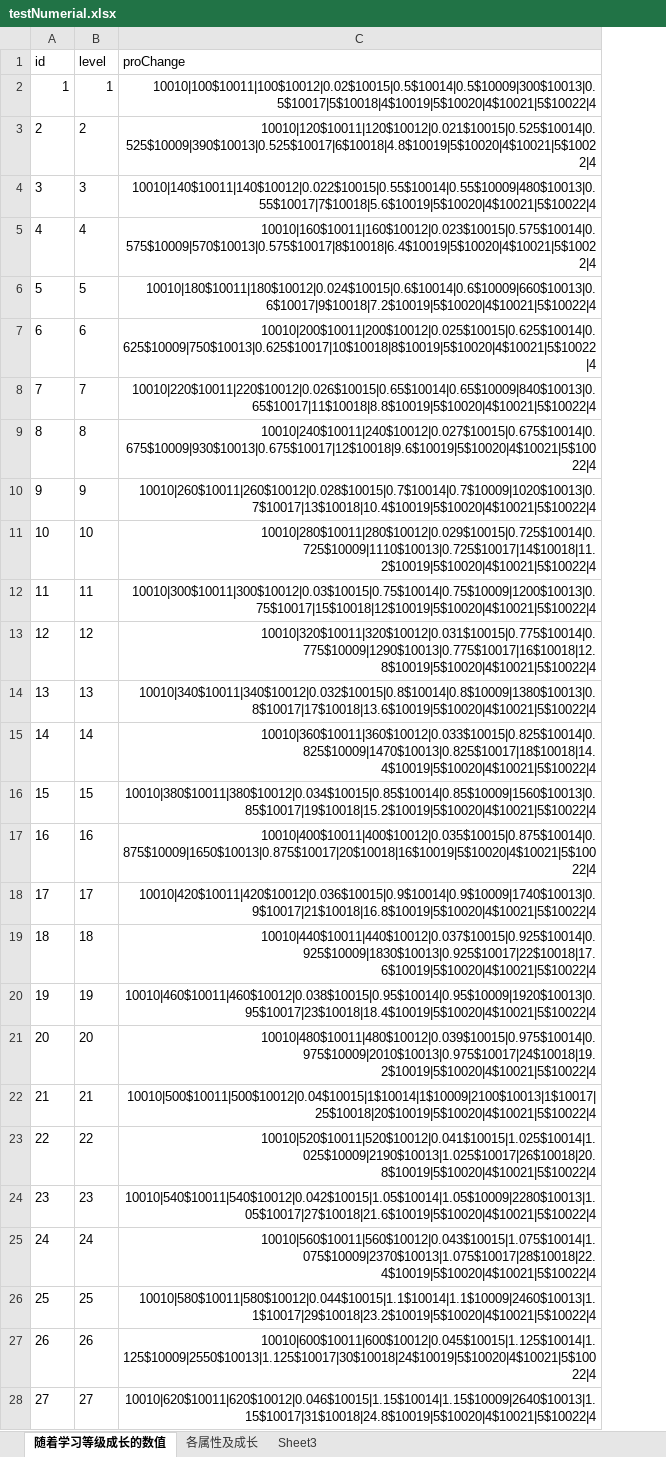
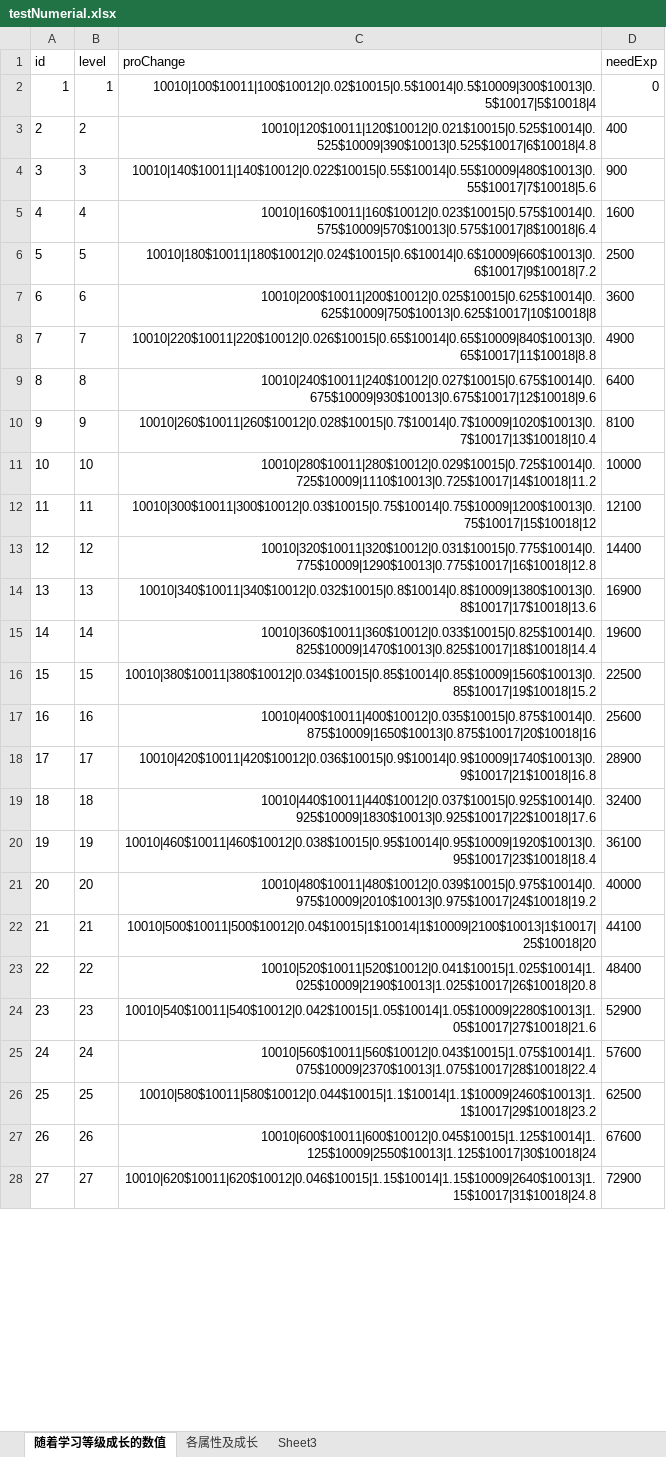
Before and after one commit to eterner2/-HighSchool, an Excel workbook: NPCDemo/Assets/Resources/DataTable/ExcelFolder/testNumerial.xlsx, sheet 随着学习等级成长的数值, drawn as a sheet; only a part is shown; values as stored, in another font and other column widths than the file's, no borders; the diff covers the shown part only; the diff names each change by its address in the sheet, - before the commit and + after, or states it on an @@ line.

```diff
--- a/NPCDemo/Assets/Resources/DataTable/ExcelFolder/testNumerial.xlsx (sheet 随着学习等级成长的数值)
+++ b/NPCDemo/Assets/Resources/DataTable/ExcelFolder/testNumerial.xlsx (sheet 随着学习等级成长的数值)
+column D (needExp), rows 2-28: 0 | 400 | 900 | 1600 | 2500 | 3600 | 4900 | 6400 | 8100 | 10000 | 12100 | 14400 | 16900 | 19600 | 22500 | 25600 | 28900 | 32400 | 36100 | 40000 | 44100 | 48400 | 52900 | 57600 | 62500 | 67600 | 72900
-C2 (proChange): 10010|100$10011|100$10012|0.02$10015|0.5$10014|0.5$10009|300$10013|0.5$10017|5$10018|4$10019|5$10020|4$10021|5$10022|4
+C2 (proChange): 10010|100$10011|100$10012|0.02$10015|0.5$10014|0.5$10009|300$10013|0.5$10017|5$10018|4
-C3 (proChange): 10010|120$10011|120$10012|0.021$10015|0.525$10014|0.525$10009|390$10013|0.525$10017|6$10018|4.8$10019|5$10020|4$10021|5$10022|4
+C3 (proChange): 10010|120$10011|120$10012|0.021$10015|0.525$10014|0.525$10009|390$10013|0.525$10017|6$10018|4.8
-C4 (proChange): 10010|140$10011|140$10012|0.022$10015|0.55$10014|0.55$10009|480$10013|0.55$10017|7$10018|5.6$10019|5$10020|4$10021|5$10022|4
+C4 (proChange): 10010|140$10011|140$10012|0.022$10015|0.55$10014|0.55$10009|480$10013|0.55$10017|7$10018|5.6
-C5 (proChange): 10010|160$10011|160$10012|0.023$10015|0.575$10014|0.575$10009|570$10013|0.575$10017|8$10018|6.4$10019|5$10020|4$10021|5$10022|4
+C5 (proChange): 10010|160$10011|160$10012|0.023$10015|0.575$10014|0.575$10009|570$10013|0.575$10017|8$10018|6.4
-C6 (proChange): 10010|180$10011|180$10012|0.024$10015|0.6$10014|0.6$10009|660$10013|0.6$10017|9$10018|7.2$10019|5$10020|4$10021|5$10022|4
+C6 (proChange): 10010|180$10011|180$10012|0.024$10015|0.6$10014|0.6$10009|660$10013|0.6$10017|9$10018|7.2
-C7 (proChange): 10010|200$10011|200$10012|0.025$10015|0.625$10014|0.625$10009|750$10013|0.625$10017|10$10018|8$10019|5$10020|4$10021|5$10022|4
+C7 (proChange): 10010|200$10011|200$10012|0.025$10015|0.625$10014|0.625$10009|750$10013|0.625$10017|10$10018|8
-C8 (proChange): 10010|220$10011|220$10012|0.026$10015|0.65$10014|0.65$10009|840$10013|0.65$10017|11$10018|8.8$10019|5$10020|4$10021|5$10022|4
+C8 (proChange): 10010|220$10011|220$10012|0.026$10015|0.65$10014|0.65$10009|840$10013|0.65$10017|11$10018|8.8
-C9 (proChange): 10010|240$10011|240$10012|0.027$10015|0.675$10014|0.675$10009|930$10013|0.675$10017|12$10018|9.6$10019|5$10020|4$10021|5$10022|4
+C9 (proChange): 10010|240$10011|240$10012|0.027$10015|0.675$10014|0.675$10009|930$10013|0.675$10017|12$10018|9.6
-C10 (proChange): 10010|260$10011|260$10012|0.028$10015|0.7$10014|0.7$10009|1020$10013|0.7$10017|13$10018|10.4$10019|5$10020|4$10021|5$10022|4
+C10 (proChange): 10010|260$10011|260$10012|0.028$10015|0.7$10014|0.7$10009|1020$10013|0.7$10017|13$10018|10.4
-C11 (proChange): 10010|280$10011|280$10012|0.029$10015|0.725$10014|0.725$10009|1110$10013|0.725$10017|14$10018|11.2$10019|5$10020|4$10021|5$10022|4
+C11 (proChange): 10010|280$10011|280$10012|0.029$10015|0.725$10014|0.725$10009|1110$10013|0.725$10017|14$10018|11.2
-C12 (proChange): 10010|300$10011|300$10012|0.03$10015|0.75$10014|0.75$10009|1200$10013|0.75$10017|15$10018|12$10019|5$10020|4$10021|5$10022|4
+C12 (proChange): 10010|300$10011|300$10012|0.03$10015|0.75$10014|0.75$10009|1200$10013|0.75$10017|15$10018|12
-C13 (proChange): 10010|320$10011|320$10012|0.031$10015|0.775$10014|0.775$10009|1290$10013|0.775$10017|16$10018|12.8$10019|5$10020|4$10021|5$10022|4
+C13 (proChange): 10010|320$10011|320$10012|0.031$10015|0.775$10014|0.775$10009|1290$10013|0.775$10017|16$10018|12.8
-C14 (proChange): 10010|340$10011|340$10012|0.032$10015|0.8$10014|0.8$10009|1380$10013|0.8$10017|17$10018|13.6$10019|5$10020|4$10021|5$10022|4
+C14 (proChange): 10010|340$10011|340$10012|0.032$10015|0.8$10014|0.8$10009|1380$10013|0.8$10017|17$10018|13.6
-C15 (proChange): 10010|360$10011|360$10012|0.033$10015|0.825$10014|0.825$10009|1470$10013|0.825$10017|18$10018|14.4$10019|5$10020|4$10021|5$10022|4
+C15 (proChange): 10010|360$10011|360$10012|0.033$10015|0.825$10014|0.825$10009|1470$10013|0.825$10017|18$10018|14.4
-C16 (proChange): 10010|380$10011|380$10012|0.034$10015|0.85$10014|0.85$10009|1560$10013|0.85$10017|19$10018|15.2$10019|5$10020|4$10021|5$10022|4
+C16 (proChange): 10010|380$10011|380$10012|0.034$10015|0.85$10014|0.85$10009|1560$10013|0.85$10017|19$10018|15.2
-C17 (proChange): 10010|400$10011|400$10012|0.035$10015|0.875$10014|0.875$10009|1650$10013|0.875$10017|20$10018|16$10019|5$10020|4$10021|5$10022|4
+C17 (proChange): 10010|400$10011|400$10012|0.035$10015|0.875$10014|0.875$10009|1650$10013|0.875$10017|20$10018|16
-C18 (proChange): 10010|420$10011|420$10012|0.036$10015|0.9$10014|0.9$10009|1740$10013|0.9$10017|21$10018|16.8$10019|5$10020|4$10021|5$10022|4
+C18 (proChange): 10010|420$10011|420$10012|0.036$10015|0.9$10014|0.9$10009|1740$10013|0.9$10017|21$10018|16.8
-C19 (proChange): 10010|440$10011|440$10012|0.037$10015|0.925$10014|0.925$10009|1830$10013|0.925$10017|22$10018|17.6$10019|5$10020|4$10021|5$10022|4
+C19 (proChange): 10010|440$10011|440$10012|0.037$10015|0.925$10014|0.925$10009|1830$10013|0.925$10017|22$10018|17.6
-C20 (proChange): 10010|460$10011|460$10012|0.038$10015|0.95$10014|0.95$10009|1920$10013|0.95$10017|23$10018|18.4$10019|5$10020|4$10021|5$10022|4
+C20 (proChange): 10010|460$10011|460$10012|0.038$10015|0.95$10014|0.95$10009|1920$10013|0.95$10017|23$10018|18.4
-C21 (proChange): 10010|480$10011|480$10012|0.039$10015|0.975$10014|0.975$10009|2010$10013|0.975$10017|24$10018|19.2$10019|5$10020|4$10021|5$10022|4
+C21 (proChange): 10010|480$10011|480$10012|0.039$10015|0.975$10014|0.975$10009|2010$10013|0.975$10017|24$10018|19.2
-C22 (proChange): 10010|500$10011|500$10012|0.04$10015|1$10014|1$10009|2100$10013|1$10017|25$10018|20$10019|5$10020|4$10021|5$10022|4
+C22 (proChange): 10010|500$10011|500$10012|0.04$10015|1$10014|1$10009|2100$10013|1$10017|25$10018|20
-C23 (proChange): 10010|520$10011|520$10012|0.041$10015|1.025$10014|1.025$10009|2190$10013|1.025$10017|26$10018|20.8$10019|5$10020|4$10021|5$10022|4
+C23 (proChange): 10010|520$10011|520$10012|0.041$10015|1.025$10014|1.025$10009|2190$10013|1.025$10017|26$10018|20.8
-C24 (proChange): 10010|540$10011|540$10012|0.042$10015|1.05$10014|1.05$10009|2280$10013|1.05$10017|27$10018|21.6$10019|5$10020|4$10021|5$10022|4
+C24 (proChange): 10010|540$10011|540$10012|0.042$10015|1.05$10014|1.05$10009|2280$10013|1.05$10017|27$10018|21.6
-C25 (proChange): 10010|560$10011|560$10012|0.043$10015|1.075$10014|1.075$10009|2370$10013|1.075$10017|28$10018|22.4$10019|5$10020|4$10021|5$10022|4
+C25 (proChange): 10010|560$10011|560$10012|0.043$10015|1.075$10014|1.075$10009|2370$10013|1.075$10017|28$10018|22.4
-C26 (proChange): 10010|580$10011|580$10012|0.044$10015|1.1$10014|1.1$10009|2460$10013|1.1$10017|29$10018|23.2$10019|5$10020|4$10021|5$10022|4
+C26 (proChange): 10010|580$10011|580$10012|0.044$10015|1.1$10014|1.1$10009|2460$10013|1.1$10017|29$10018|23.2
-C27 (proChange): 10010|600$10011|600$10012|0.045$10015|1.125$10014|1.125$10009|2550$10013|1.125$10017|30$10018|24$10019|5$10020|4$10021|5$10022|4
+C27 (proChange): 10010|600$10011|600$10012|0.045$10015|1.125$10014|1.125$10009|2550$10013|1.125$10017|30$10018|24
-C28 (proChange): 10010|620$10011|620$10012|0.046$10015|1.15$10014|1.15$10009|2640$10013|1.15$10017|31$10018|24.8$10019|5$10020|4$10021|5$10022|4
+C28 (proChange): 10010|620$10011|620$10012|0.046$10015|1.15$10014|1.15$10009|2640$10013|1.15$10017|31$10018|24.8
```
Also changed, not shown: 23 edited cells elsewhere in this sheet, sheet 各属性及成长, 17 other files.
